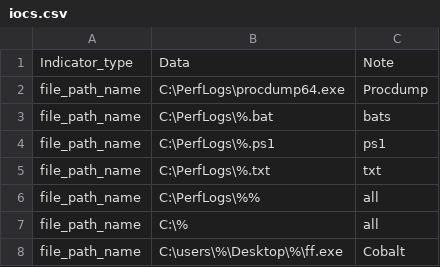
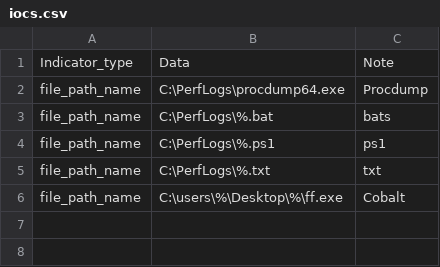
Before and after one commit to SophosRapidResponse/OSQuery, a CSV file: TTPs/REvil/iocs.csv, drawn as a sheet.

Commit message:
Update iocs.csv

```diff
--- a/TTPs/REvil/iocs.csv
+++ b/TTPs/REvil/iocs.csv
@@ -5,4 +5,2 @@ file_path_name,C:\PerfLogs\%.ps1,ps1
 file_path_name,C:\PerfLogs\%.txt,txt
-file_path_name,C:\PerfLogs\%%,all
-file_path_name,C:\%,all
 file_path_name,C:\users\%\Desktop\%\ff.exe,Cobalt
```
